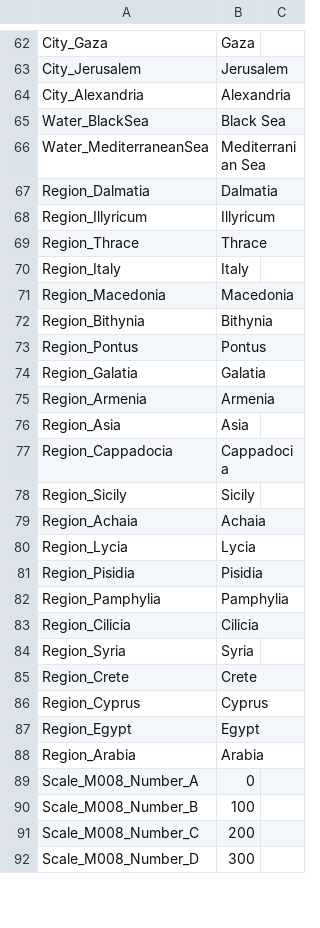
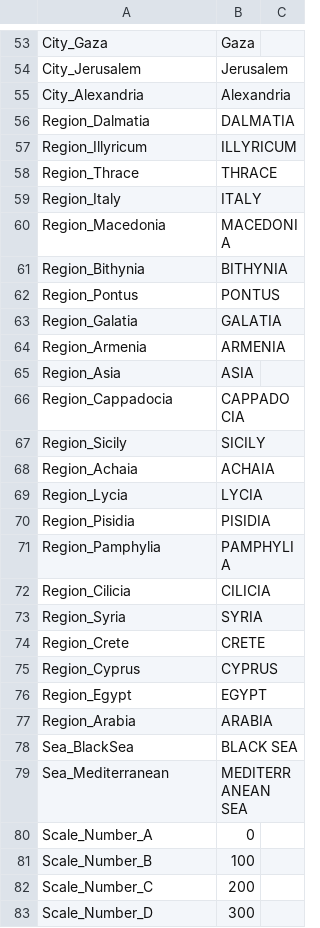
Before and after one commit to sillsdevarchive/ptxplus, a CSV file: resources/lib_maps/m008.csv, drawn as a sheet; only a part is shown, gaps mark what is left out; the diff covers the shown part only.

```diff
--- a/resources/lib_maps/m008.csv
+++ b/resources/lib_maps/m008.csv
@@ -64,29 +55,29 @@
 "City_Alexandria","Alexandria",
-"Water_BlackSea","Black Sea",
-"Water_MediterraneanSea","Mediterranian Sea",
-"Region_Dalmatia","Dalmatia",
-"Region_Illyricum","Illyricum",
-"Region_Thrace","Thrace",
-"Region_Italy","Italy",
-"Region_Macedonia","Macedonia",
-"Region_Bithynia","Bithynia",
-"Region_Pontus","Pontus",
-"Region_Galatia","Galatia",
-"Region_Armenia","Armenia",
-"Region_Asia ","Asia ",
-"Region_Cappadocia","Cappadocia",
-"Region_Sicily","Sicily",
-"Region_Achaia","Achaia",
-"Region_Lycia","Lycia",
-"Region_Pisidia","Pisidia",
-"Region_Pamphylia","Pamphylia",
-"Region_Cilicia","Cilicia",
-"Region_Syria","Syria",
-"Region_Crete","Crete",
-"Region_Cyprus","Cyprus",
-"Region_Egypt ","Egypt ",
-"Region_Arabia","Arabia",
-"Scale_M008_Number_A",0,
-"Scale_M008_Number_B",100,
-"Scale_M008_Number_C",200,
-"Scale_M008_Number_D",300,
+"Region_Dalmatia","DALMATIA",
+"Region_Illyricum","ILLYRICUM",
+"Region_Thrace","THRACE",
+"Region_Italy","ITALY",
+"Region_Macedonia","MACEDONIA",
+"Region_Bithynia","BITHYNIA",
+"Region_Pontus","PONTUS",
+"Region_Galatia","GALATIA",
+"Region_Armenia","ARMENIA",
+"Region_Asia","ASIA",
+"Region_Cappadocia","CAPPADOCIA",
+"Region_Sicily","SICILY",
+"Region_Achaia","ACHAIA",
+"Region_Lycia","LYCIA",
+"Region_Pisidia","PISIDIA",
+"Region_Pamphylia","PAMPHYLIA",
+"Region_Cilicia","CILICIA",
+"Region_Syria","SYRIA",
+"Region_Crete","CRETE",
+"Region_Cyprus","CYPRUS",
+"Region_Egypt","EGYPT",
+"Region_Arabia","ARABIA",
+"Sea_BlackSea","BLACK SEA",
+"Sea_Mediterranean","MEDITERRANEAN SEA",
+"Scale_Number_A",0,
+"Scale_Number_B",100,
+"Scale_Number_C",200,
+"Scale_Number_D",300,
```
Also changed, not shown: 4 added rows, 9 removed rows and 6 edited cells elsewhere in this file, resources/lib_maps/m006.csv, 11 other files.
